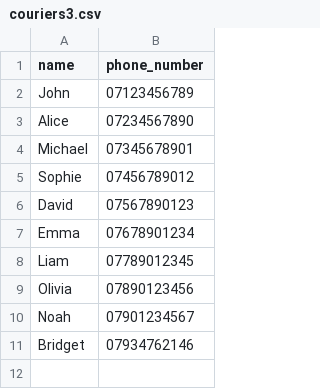
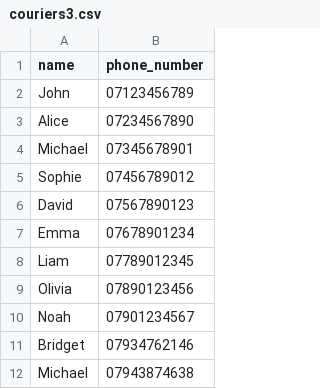
Before and after one commit to Brendon-maphosa-98/cafe_cli_app, a CSV file: mini-project/week4/data/couriers3.csv, drawn as a sheet.

```diff
--- a/mini-project/week4/data/couriers3.csv
+++ b/mini-project/week4/data/couriers3.csv
@@ -11 +11,2 @@ Noah,07901234567
 Bridget,07934762146
+Michael,07943874638
```
Also changed, not shown: mini-project/week4/data/orders3.csv, 9 other files.
